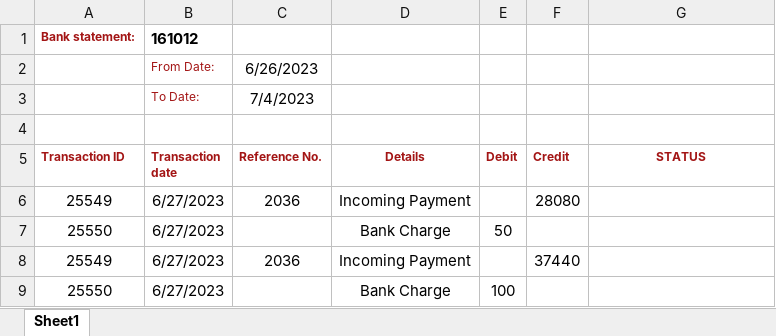
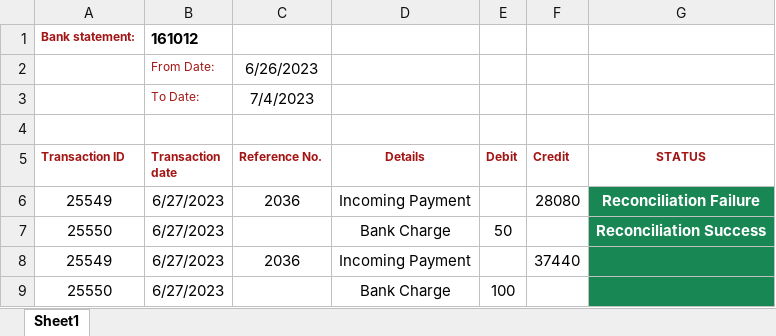
Before and after one commit to KpFavas/RpaTesting, an Excel workbook: RobocorpTestRobots/OBNK-Sheet.xlsx, sheet Sheet1, drawn as a sheet; values as stored, in another font and other column widths than the file's, no borders; the diff names each change by its address in the sheet, - before the commit and + after, or states it on an @@ line.

```diff
--- a/RobocorpTestRobots/OBNK-Sheet.xlsx (sheet Sheet1)
+++ b/RobocorpTestRobots/OBNK-Sheet.xlsx (sheet Sheet1)
-G6 (STATUS): (empty)
+G6 (STATUS): Reconciliation Failure
-G6:G9 fill: none
+G6:G9 fill: #198754
-G7 (STATUS): (empty)
+G7 (STATUS): Reconciliation Success
```
Also changed, not shown: 4 other files.
